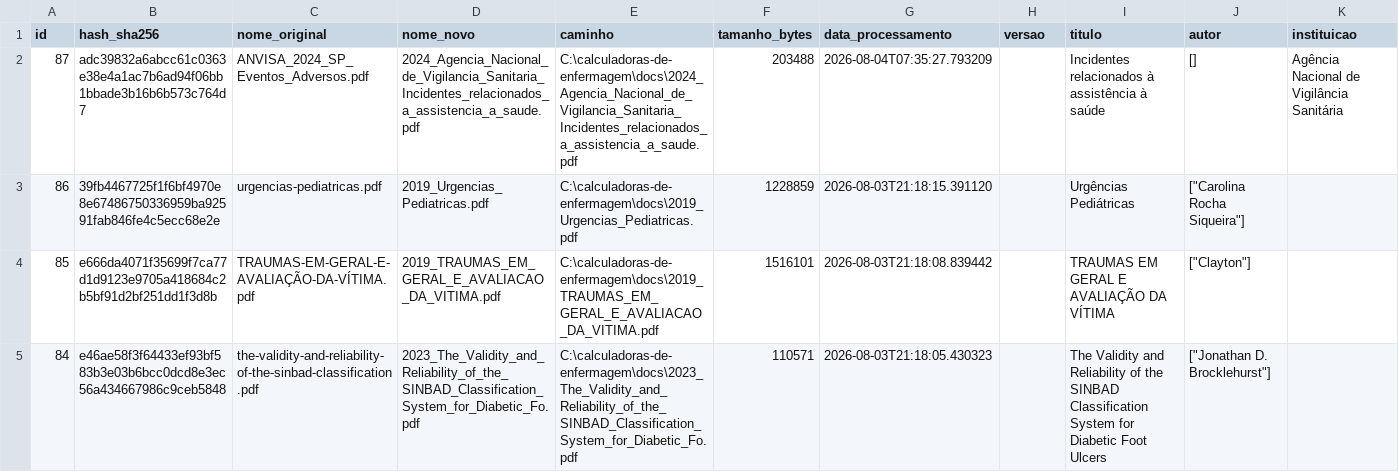
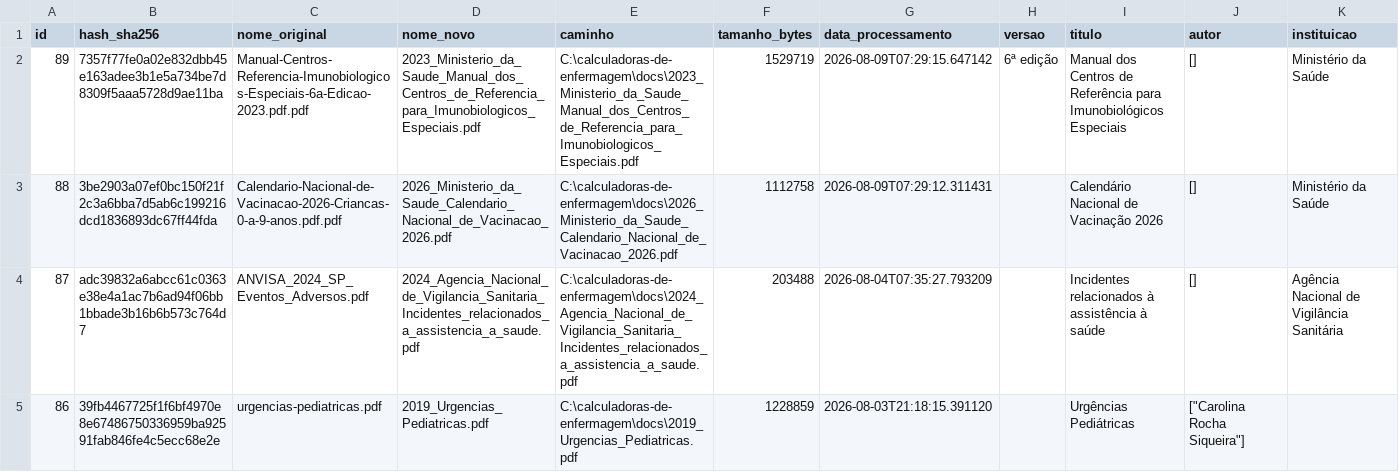
Before and after one commit to kauesp0007/calculadoras-de-enfermagem, a CSV file: docs/manifesto.csv, drawn as a sheet; only a part is shown; the shorter side is filled out with more unchanged rows; rows hold the shown columns only; the diff names each change by its address in the sheet, - before the commit and + after, or states it on an @@ line.

Commit message:
atualização da calculadora de vacina final

```diff
--- a/docs/manifesto.csv
+++ b/docs/manifesto.csv
+row 2: 89 | 7357f77fe0a02e832dbb45e163adee3b1e5a734be7d8309f5aaa5728d9ae11ba | Manual-Centros-Referencia-Imunobiologicos-Especiais-6a-Edicao-2023.pdf.pdf | 2023_Ministerio_da_Saude_Manual_dos_Centros_de_Referencia_para_Imunobiologicos_Especiais.pdf | C:\calculadoras-de-enfermagem\docs\2023_Ministerio_da_Saude_Manual_dos_Centros_de_Referencia_para_Imunobiologicos_Especiais.pdf | 1529719 | 2026-08-09T07:29:15.647142 | 6ª edição | Manual dos Centros de Referência para Imunobiológicos Especiais | [] | Ministério da Saúde
+row 3: 88 | 3be2903a07ef0bc150f21f2c3a6bba7d5ab6c199216dcd1836893dc67ff44fda | Calendario-Nacional-de-Vacinacao-2026-Criancas-0-a-9-anos.pdf.pdf | 2026_Ministerio_da_Saude_Calendario_Nacional_de_Vacinacao_2026.pdf | C:\calculadoras-de-enfermagem\docs\2026_Ministerio_da_Saude_Calendario_Nacional_de_Vacinacao_2026.pdf | 1112758 | 2026-08-09T07:29:12.311431 |  | Calendário Nacional de Vacinação 2026 | [] | Ministério da Saúde
```
Also changed, not shown: 15 other files.
